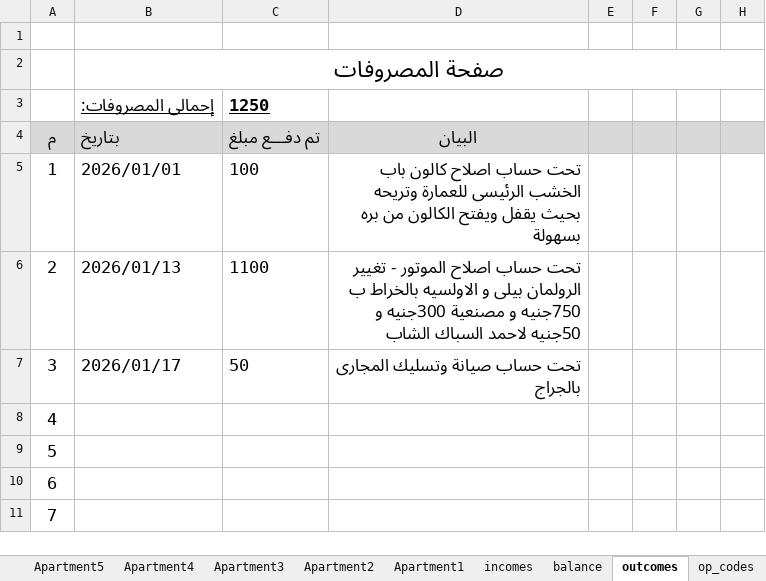
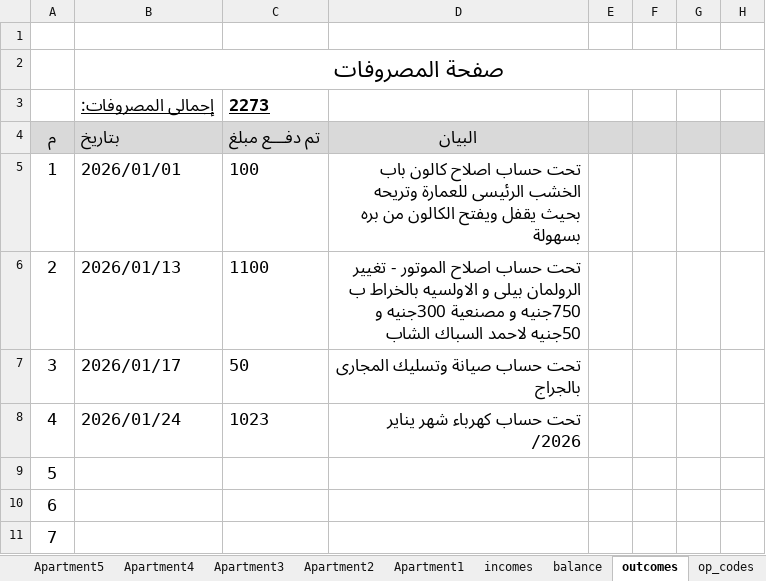
Before and after one commit to wmaa64/syana2024, an Excel workbook: Book2026.xlsx, sheet outcomes, drawn as a sheet; only a part is shown; values as stored, in another font and other column widths than the file's, no borders; the diff names each change by its address in the sheet, - before the commit and + after, or states it on an @@ line.

```diff
--- a/Book2026.xlsx (sheet outcomes)
+++ b/Book2026.xlsx (sheet outcomes)
-C3: 1250
+C3: 2273
-B8: (empty)
+B8: 2026/01/24
-C8: (empty)
+C8: 1023
-D8: (empty)
+D8: تحت حساب كهرباء شهر يناير /2026
```
Also changed, not shown: sheet incomes, sheet balance.
